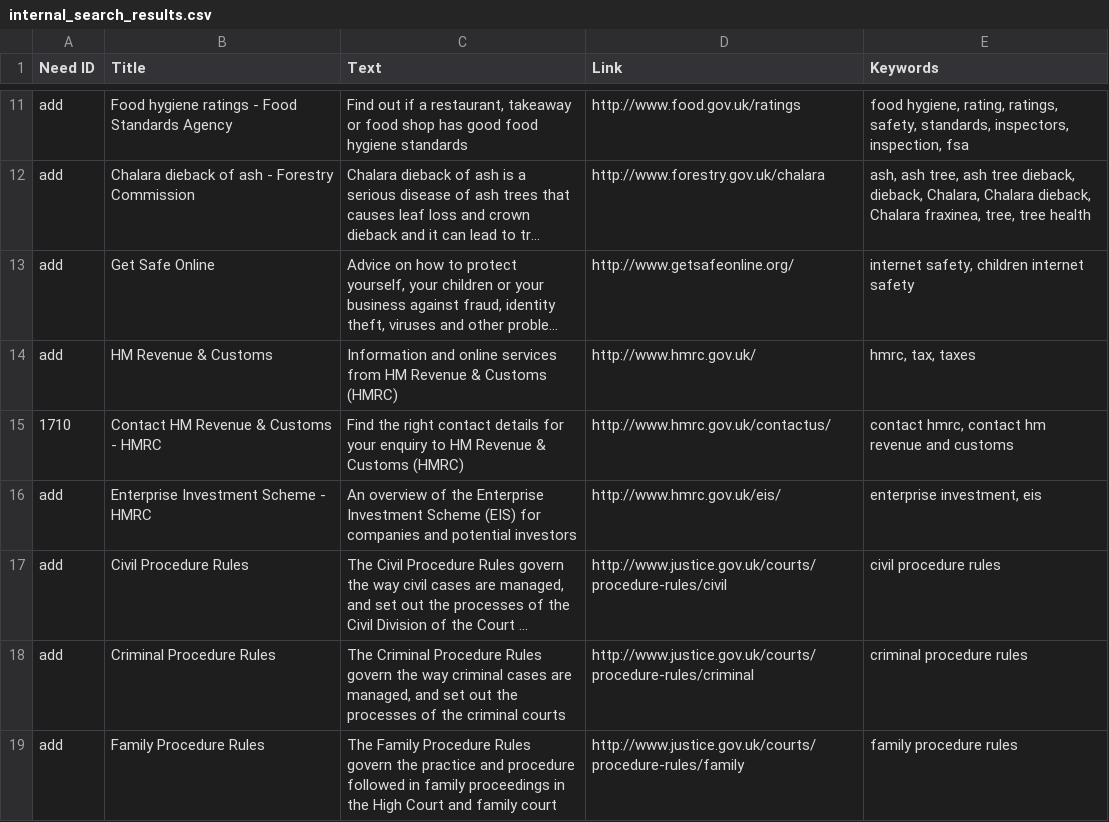
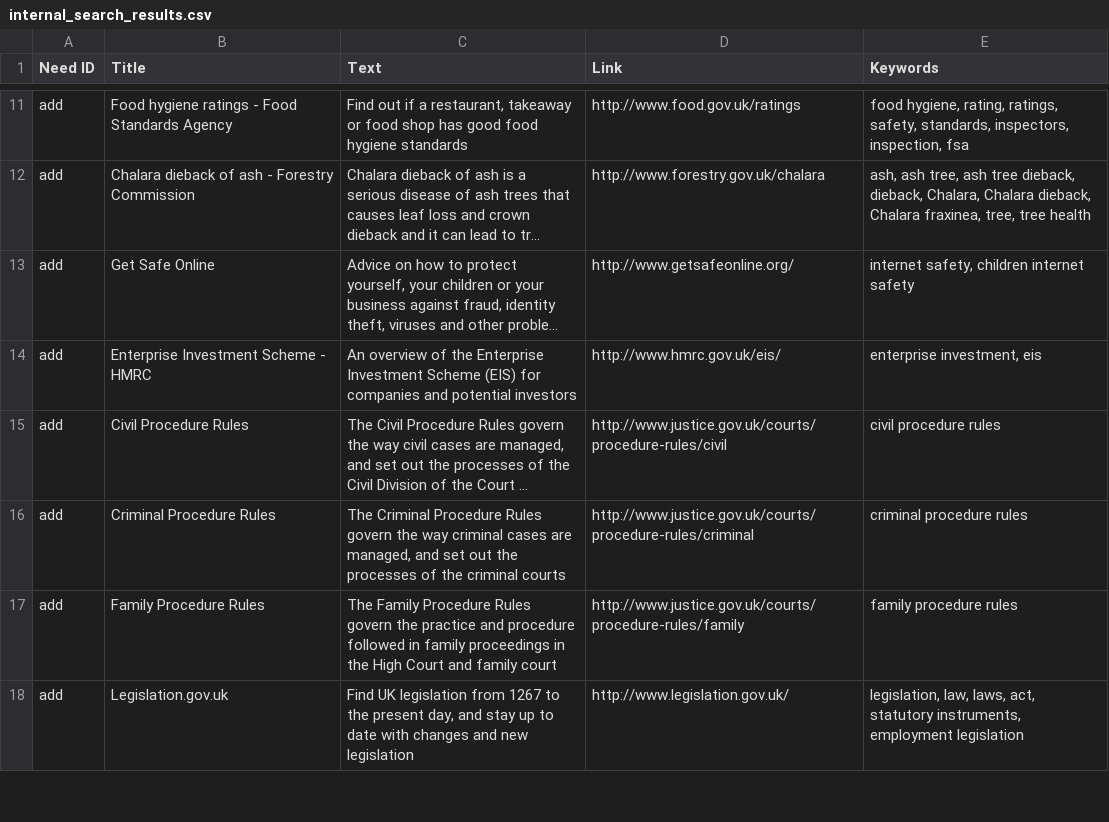
Before and after one commit to alphagov/recommended-links, a CSV file: data/index/recommended-link/internal_search_results.csv, drawn as a sheet; only a part is shown, gaps mark what is left out; the shorter side is filled out with more unchanged rows; long unchanged cells end in …; the diff names each change by its address in the sheet, - before the commit and + after, or states it on an @@ line.

Commit message:
Remove HMRC links

```diff
--- a/data/index/recommended-link/internal_search_results.csv
+++ b/data/index/recommended-link/internal_search_results.csv
-row 14: add | HM Revenue & Customs | Information and online services from HM Revenue & Customs (HMRC) | http://www.hmrc.gov.uk/ | hmrc, tax, taxes
-row 15: 1710 | Contact HM Revenue & Customs - HMRC | Find the right contact details for your enquiry to HM Revenue & Customs (HMRC) | http://www.hmrc.gov.uk/contactus/ | contact hmrc, contact hm revenue and customs
```
Also changed, not shown: data/remove/deleted-links.csv.
